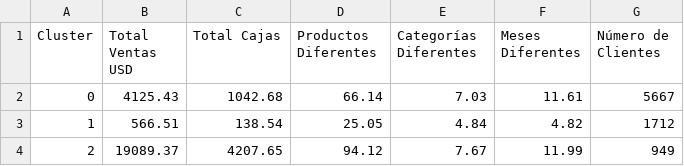
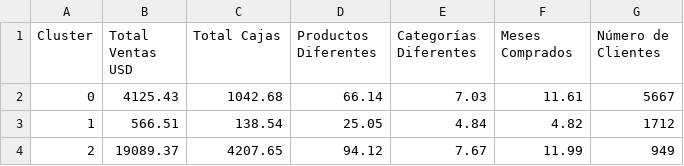
Before and after one commit to A01285958/DreamWare, a CSV file: resumen_clustersTotal.csv, drawn as a sheet.

```diff
--- a/resumen_clustersTotal.csv
+++ b/resumen_clustersTotal.csv
@@ -1,2 +1,2 @@
-Cluster,Total Ventas USD,Total Cajas,Productos Diferentes,Categorías Diferentes,Meses Diferentes,Número de Clientes
+Cluster,Total Ventas USD,Total Cajas,Productos Diferentes,Categorías Diferentes,Meses Comprados,Número de Clientes
 0,4125.43,1042.68,66.14,7.03,11.61,5667
```
Also changed, not shown: 8 other files.
